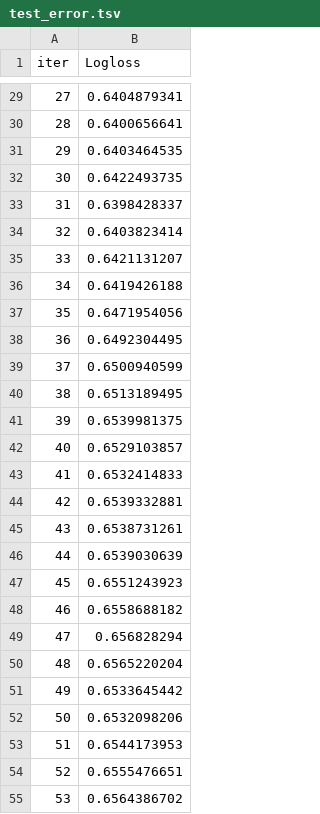
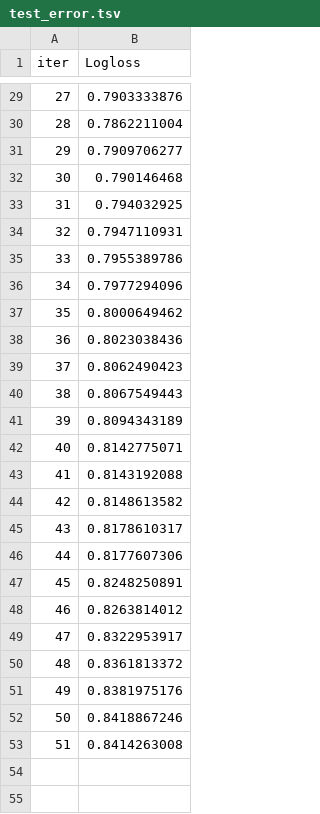
Before and after one commit to sjh146/analyist_dd, a TSV file: services/xgboost-ml/catboost_info/test_error.tsv, drawn as a sheet; only a part is shown, gaps mark what is left out; the diff covers the shown part only.

```diff
--- a/services/xgboost-ml/catboost_info/test_error.tsv
+++ b/services/xgboost-ml/catboost_info/test_error.tsv
@@ -29,27 +29,25 @@ iter	Logloss
-27	0.6404879341
-28	0.6400656641
-29	0.6403464535
-30	0.6422493735
-31	0.6398428337
-32	0.6403823414
-33	0.6421131207
-34	0.6419426188
-35	0.6471954056
-36	0.6492304495
-37	0.6500940599
-38	0.6513189495
-39	0.6539981375
-40	0.6529103857
-41	0.6532414833
-42	0.6539332881
-43	0.6538731261
-44	0.6539030639
-45	0.6551243923
-46	0.6558688182
-47	0.656828294
-48	0.6565220204
-49	0.6533645442
-50	0.6532098206
-51	0.6544173953
-52	0.6555476651
-53	0.6564386702
+27	0.7903333876
+28	0.7862211004
+29	0.7909706277
+30	0.790146468
+31	0.794032925
+32	0.7947110931
+33	0.7955389786
+34	0.7977294096
+35	0.8000649462
+36	0.8023038436
+37	0.8062490423
+38	0.8067549443
+39	0.8094343189
+40	0.8142775071
+41	0.8143192088
+42	0.8148613582
+43	0.8178610317
+44	0.8177607306
+45	0.8248250891
+46	0.8263814012
+47	0.8322953917
+48	0.8361813372
+49	0.8381975176
+50	0.8418867246
+51	0.8414263008
```
Also changed, not shown: 16 removed rows and 27 edited cells elsewhere in this file, services/xgboost-ml/catboost_info/learn_error.tsv, services/xgboost-ml/catboost_info/time_left.tsv, 13 other files.
